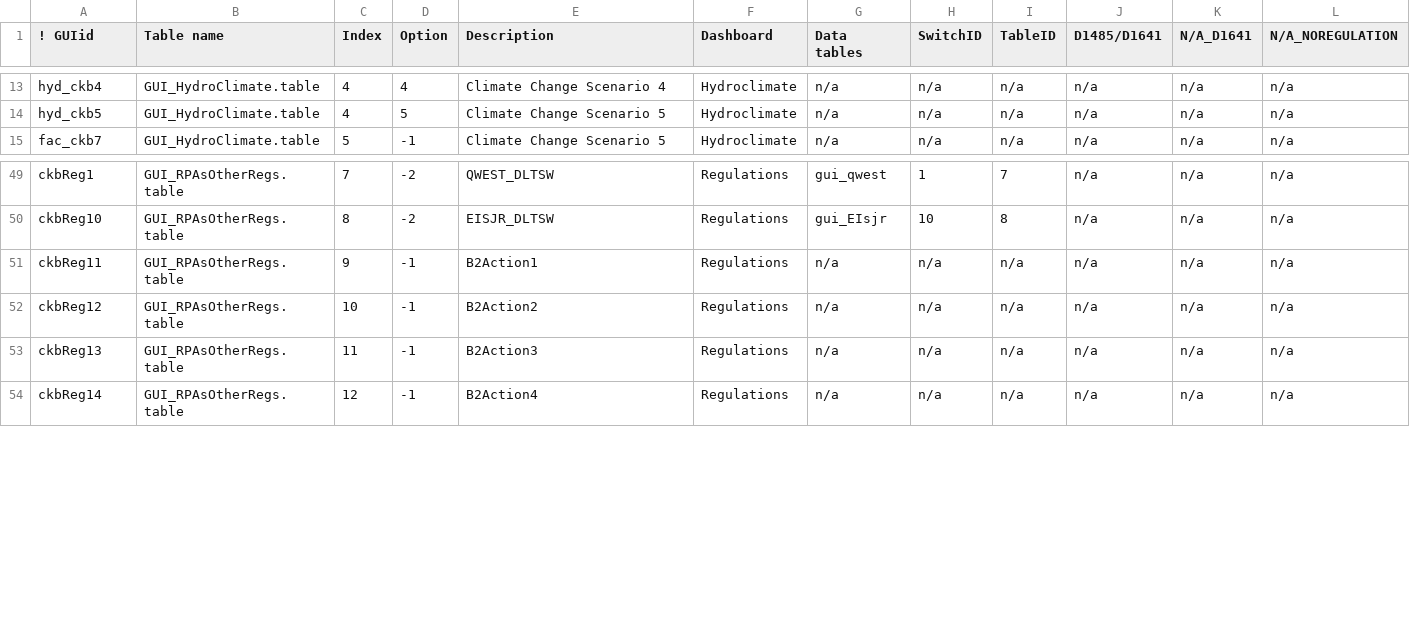
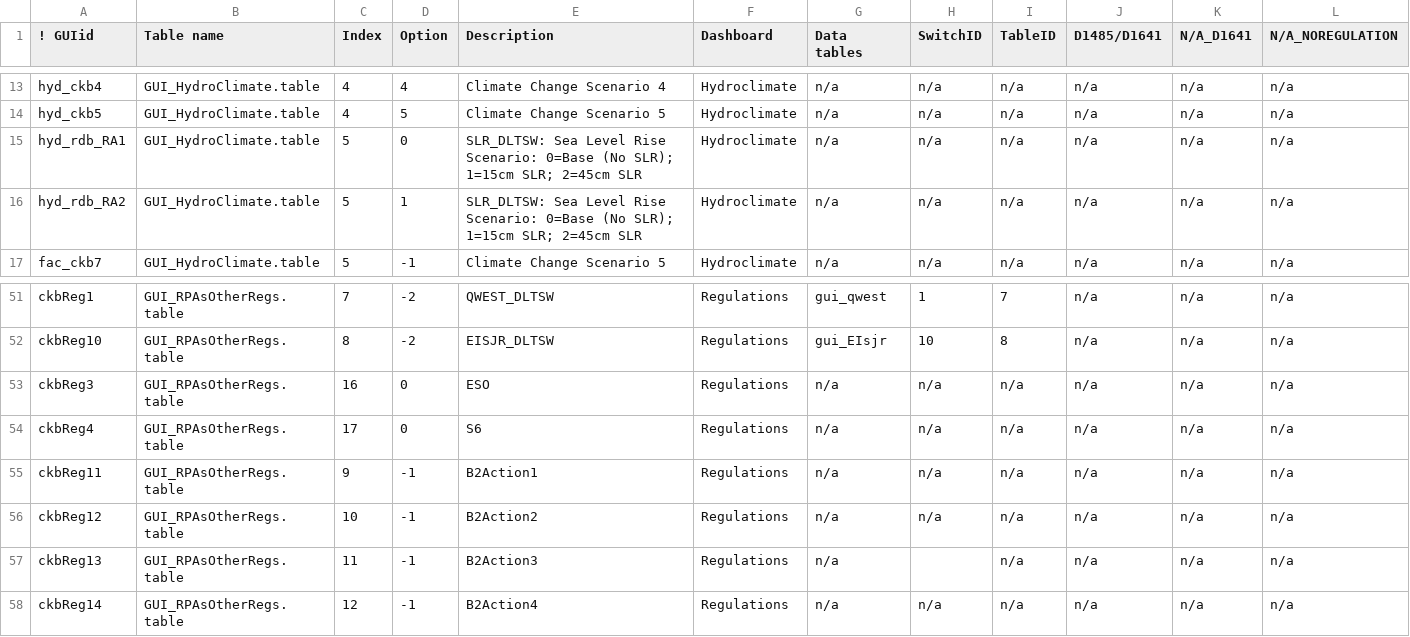
Before and after one commit to LimnoTech/CalLiteGUI_P3, a CSV file: CalLiteGUI_P3/Config/GUI_Links2.csv, drawn as a sheet; only a part is shown, gaps mark what is left out; addresses are those after the commit; rows hold the shown columns only; the diff names each change by its address in the sheet, - before the commit and + after, or states it on an @@ line.

```diff
--- a/CalLiteGUI_P3/Config/GUI_Links2.csv
+++ b/CalLiteGUI_P3/Config/GUI_Links2.csv
+row 15: hyd_rdb_RA1 | GUI_HydroClimate.table | 5 | 0 | SLR_DLTSW: Sea Level Rise Scenario: 0=Base (No SLR); 1=15cm SLR; 2=45cm SLR | Hydroclimate | n/a | n/a | n/a | n/a | n/a | n/a
+row 16: hyd_rdb_RA2 | GUI_HydroClimate.table | 5 | 1 | SLR_DLTSW: Sea Level Rise Scenario: 0=Base (No SLR); 1=15cm SLR; 2=45cm SLR | Hydroclimate | n/a | n/a | n/a | n/a | n/a | n/a
+row 53: ckbReg3 | GUI_RPAsOtherRegs.table | 16 | 0 | ESO | Regulations | n/a | n/a | n/a | n/a | n/a | n/a
+row 54: ckbReg4 | GUI_RPAsOtherRegs.table | 17 | 0 | S6 | Regulations | n/a | n/a | n/a | n/a | n/a | n/a
-H57 (SwitchID): n/a
+H57 (SwitchID): (empty)
```
Also changed, not shown: CalLiteGUI_P3/Config/TriggerForDynamicDisplay.csv, CalLiteGUI_P3/Config/TriggerForDynamicSelection.csv, 6 other files.
